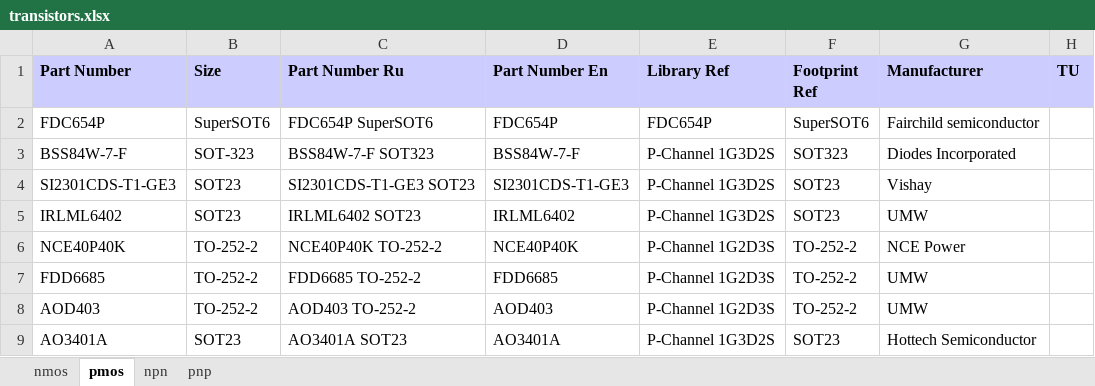
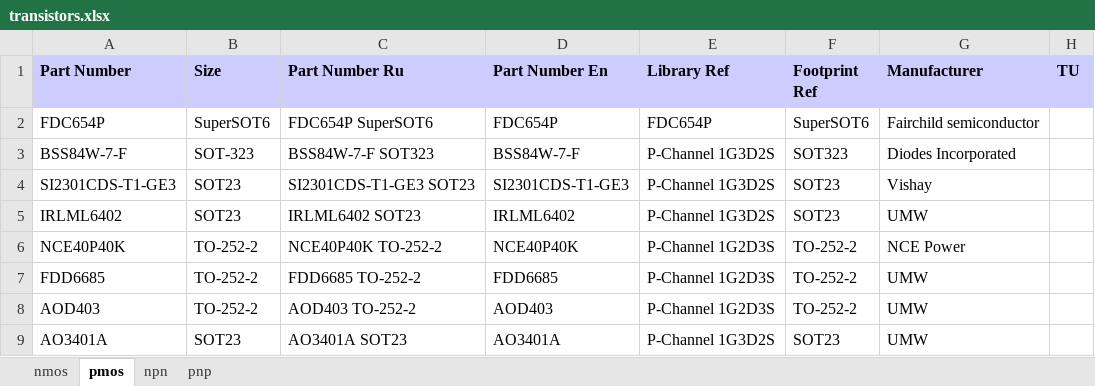
Before and after one commit to garou-g/elem_altium_db2, an Excel workbook: library/transistors.xlsx, sheet pmos, drawn as a sheet; values as stored, in another font and other column widths than the file's, no borders; the diff names each change by its address in the sheet, - before the commit and + after, or states it on an @@ line.

```diff
--- a/library/transistors.xlsx (sheet pmos)
+++ b/library/transistors.xlsx (sheet pmos)
-G9 (Manufacturer): Hottech Semiconductor
+G9 (Manufacturer): UMW
```
Also changed, not shown: library/discrete.xlsx.
